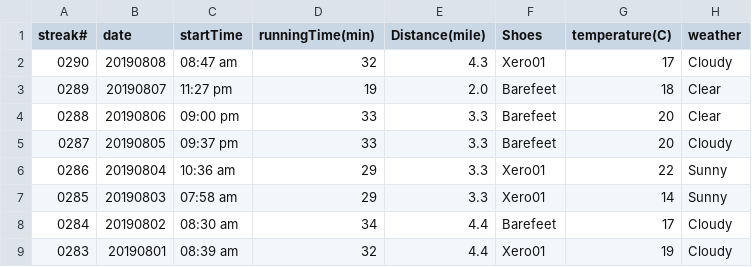
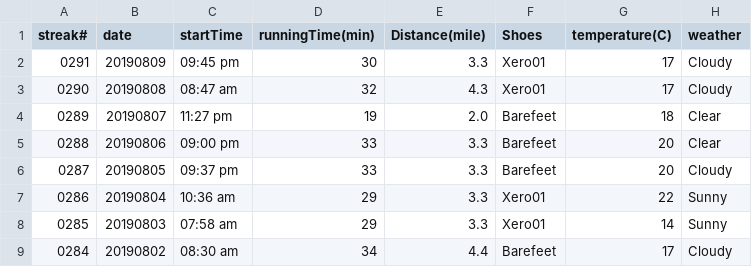
Before and after one commit to conge/RunningStreak, a CSV file: runningRecords2019.csv, drawn as a sheet; only a part is shown; the shorter side is filled out with more unchanged rows.

Commit message:
Streak 0291. Green lake night run with daughter

```diff
--- a/runningRecords2019.csv
+++ b/runningRecords2019.csv
@@ -1,2 +1,3 @@
 streak#,date,startTime,runningTime(min),Distance(mile),Shoes,temperature(C),weather
+0291,20190809,09:45 pm,30,3.3,Xero01,17,Cloudy
 0290,20190808,08:47 am,32,4.3,Xero01,17,Cloudy
```
Also changed, not shown: 1 other file.
